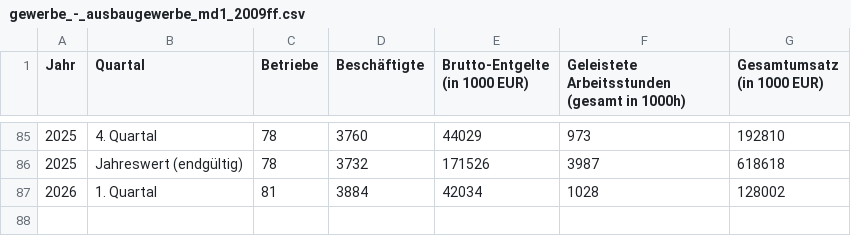
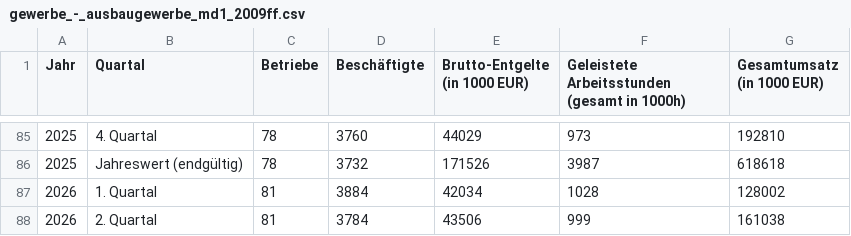
Before and after one commit to kiliankoe/opendata-dresden, a CSV file: data/statistics/gewerbe_-_ausbaugewerbe_md1_2009ff.csv, drawn as a sheet; only a part is shown, gaps mark what is left out.

```diff
--- a/data/statistics/gewerbe_-_ausbaugewerbe_md1_2009ff.csv
+++ b/data/statistics/gewerbe_-_ausbaugewerbe_md1_2009ff.csv
@@ -87 +87,2 @@ Jahr;Quartal;Betriebe;Beschäftigte;Brutto-Entgelte (in 1000 EUR);Geleistete Arb
 2026;1. Quartal;81;3884;42034;1028;128002
+2026;2. Quartal;81;3784;43506;999;161038
```
Also changed, not shown: 1 other file.
